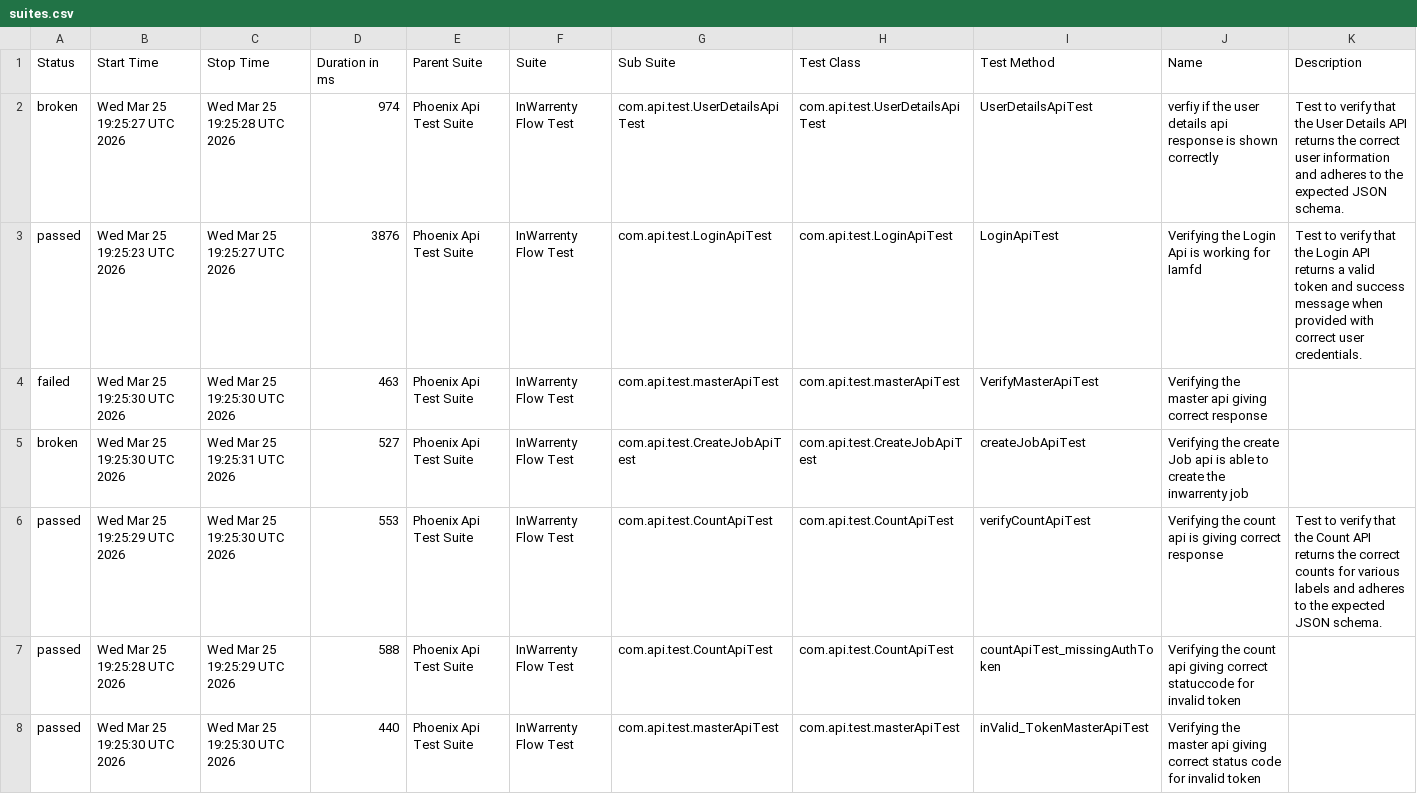
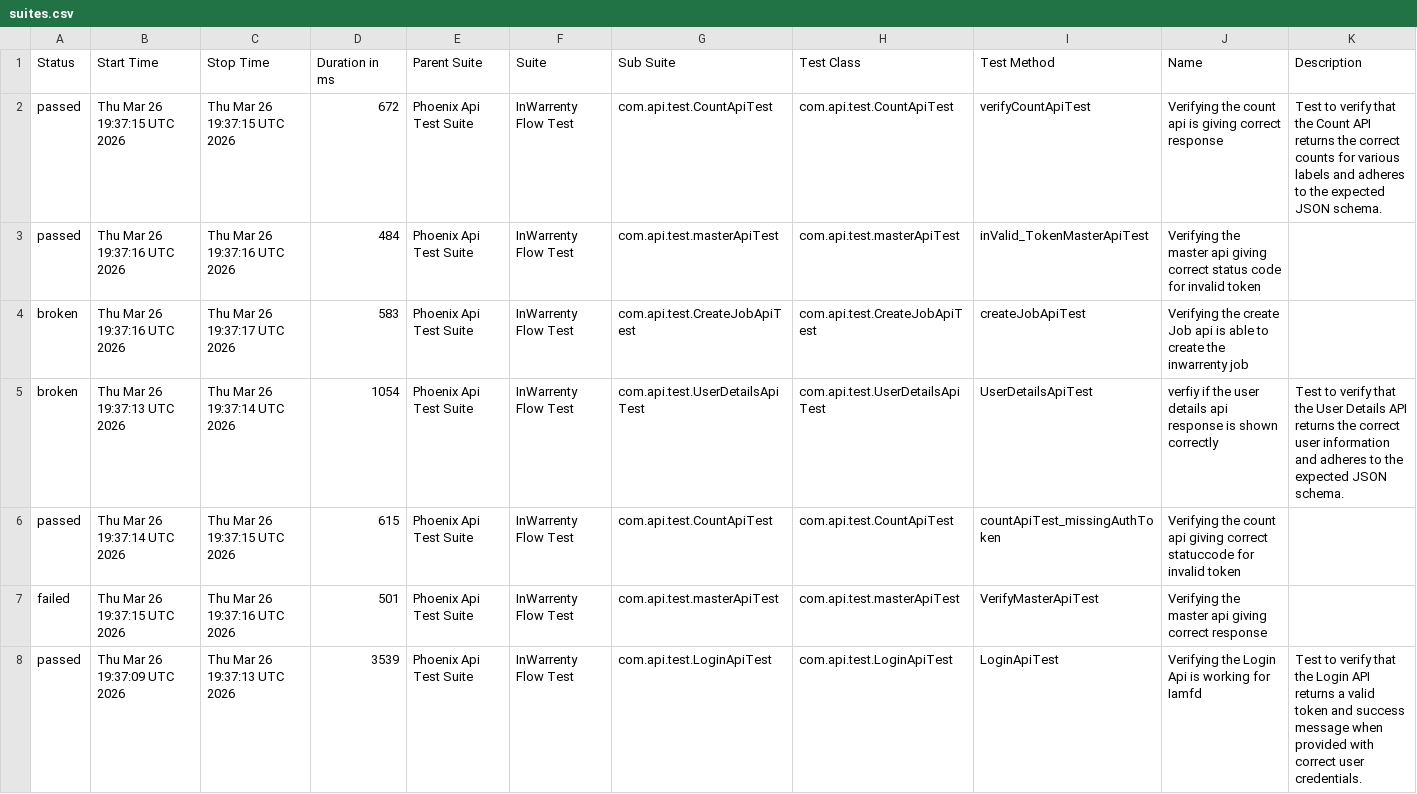
Before and after one commit to ganeshbs98/UI_APIFrameWork, a CSV file: data/suites.csv, drawn as a sheet.

```diff
--- a/data/suites.csv
+++ b/data/suites.csv
@@ -1,8 +1,8 @@
 "Status","Start Time","Stop Time","Duration in ms","Parent Suite","Suite","Sub Suite","Test Class","Test Method","Name","Description"
-"broken","Wed Mar 25 19:25:27 UTC 2026","Wed Mar 25 19:25:28 UTC 2026","974","Phoenix Api Test Suite","InWarrenty Flow Test","com.api.test.UserDetailsApiTest","com.api.test.UserDetailsApiTest","UserDetailsApiTest","verfiy if the user details api response is  shown correctly","Test to verify that the User Details API returns the correct user information and adheres to the expected JSON schema."
-"passed","Wed Mar 25 19:25:23 UTC 2026","Wed Mar 25 19:25:27 UTC 2026","3876","Phoenix Api Test Suite","InWarrenty Flow Test","com.api.test.LoginApiTest","com.api.test.LoginApiTest","LoginApiTest","Verifying the Login Api is working for Iamfd","Test to verify that the Login API returns a valid token and success message when provided with correct user credentials."
-"failed","Wed Mar 25 19:25:30 UTC 2026","Wed Mar 25 19:25:30 UTC 2026","463","Phoenix Api Test Suite","InWarrenty Flow Test","com.api.test.masterApiTest","com.api.test.masterApiTest","VerifyMasterApiTest","Verifying the master api giving correct response",""
-"broken","Wed Mar 25 19:25:30 UTC 2026","Wed Mar 25 19:25:31 UTC 2026","527","Phoenix Api Test Suite","InWarrenty Flow Test","com.api.test.CreateJobApiTest","com.api.test.CreateJobApiTest","createJobApiTest","Verifying the create Job api is able to create the inwarrenty job",""
-"passed","Wed Mar 25 19:25:29 UTC 2026","Wed Mar 25 19:25:30 UTC 2026","553","Phoenix Api Test Suite","InWarrenty Flow Test","com.api.test.CountApiTest","com.api.test.CountApiTest","verifyCountApiTest","Verifying the count api  is giving correct response","Test to verify that the Count API returns the correct counts for various labels and adheres to the expected JSON schema."
-"passed","Wed Mar 25 19:25:28 UTC 2026","Wed Mar 25 19:25:29 UTC 2026","588","Phoenix Api Test Suite","InWarrenty Flow Test","com.api.test.CountApiTest","com.api.test.CountApiTest","countApiTest_missingAuthToken","Verifying the count api giving correct statuccode for invalid token",""
-"passed","Wed Mar 25 19:25:30 UTC 2026","Wed Mar 25 19:25:30 UTC 2026","440","Phoenix Api Test Suite","InWarrenty Flow Test","com.api.test.masterApiTest","com.api.test.masterApiTest","inValid_TokenMasterApiTest","Verifying the master api giving correct status code for invalid token",""
+"passed","Thu Mar 26 19:37:15 UTC 2026","Thu Mar 26 19:37:15 UTC 2026","672","Phoenix Api Test Suite","InWarrenty Flow Test","com.api.test.CountApiTest","com.api.test.CountApiTest","verifyCountApiTest","Verifying the count api  is giving correct response","Test to verify that the Count API returns the correct counts for various labels and adheres to the expected JSON schema."
+"passed","Thu Mar 26 19:37:16 UTC 2026","Thu Mar 26 19:37:16 UTC 2026","484","Phoenix Api Test Suite","InWarrenty Flow Test","com.api.test.masterApiTest","com.api.test.masterApiTest","inValid_TokenMasterApiTest","Verifying the master api giving correct status code for invalid token",""
+"broken","Thu Mar 26 19:37:16 UTC 2026","Thu Mar 26 19:37:17 UTC 2026","583","Phoenix Api Test Suite","InWarrenty Flow Test","com.api.test.CreateJobApiTest","com.api.test.CreateJobApiTest","createJobApiTest","Verifying the create Job api is able to create the inwarrenty job",""
+"broken","Thu Mar 26 19:37:13 UTC 2026","Thu Mar 26 19:37:14 UTC 2026","1054","Phoenix Api Test Suite","InWarrenty Flow Test","com.api.test.UserDetailsApiTest","com.api.test.UserDetailsApiTest","UserDetailsApiTest","verfiy if the user details api response is  shown correctly","Test to verify that the User Details API returns the correct user information and adheres to the expected JSON schema."
+"passed","Thu Mar 26 19:37:14 UTC 2026","Thu Mar 26 19:37:15 UTC 2026","615","Phoenix Api Test Suite","InWarrenty Flow Test","com.api.test.CountApiTest","com.api.test.CountApiTest","countApiTest_missingAuthToken","Verifying the count api giving correct statuccode for invalid token",""
+"failed","Thu Mar 26 19:37:15 UTC 2026","Thu Mar 26 19:37:16 UTC 2026","501","Phoenix Api Test Suite","InWarrenty Flow Test","com.api.test.masterApiTest","com.api.test.masterApiTest","VerifyMasterApiTest","Verifying the master api giving correct response",""
+"passed","Thu Mar 26 19:37:09 UTC 2026","Thu Mar 26 19:37:13 UTC 2026","3539","Phoenix Api Test Suite","InWarrenty Flow Test","com.api.test.LoginApiTest","com.api.test.LoginApiTest","LoginApiTest","Verifying the Login Api is working for Iamfd","Test to verify that the Login API returns a valid token and success message when provided with correct user credentials."
```
Also changed, not shown: data/behaviors.csv, 49 other files.
